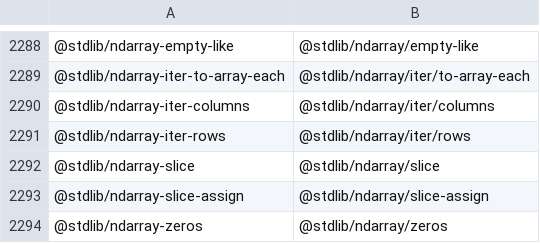
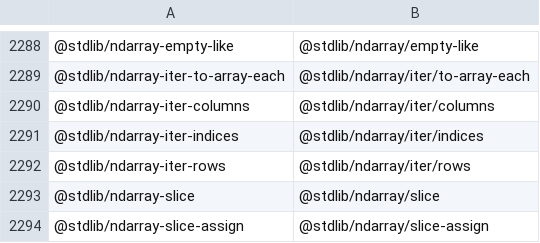
Before and after one commit to stdlib-js/namespace-standalone2pkg, a CSV file: data/data.csv, drawn as a sheet; only a part is shown, gaps mark what is left out; the shorter side is filled out with more unchanged rows.

```diff
--- a/data/data.csv
+++ b/data/data.csv
@@ -2290,2 +2290,3 @@
 "@stdlib/ndarray-iter-columns","@stdlib/ndarray/iter/columns"
+"@stdlib/ndarray-iter-indices","@stdlib/ndarray/iter/indices"
 "@stdlib/ndarray-iter-rows","@stdlib/ndarray/iter/rows"
```
Also changed, not shown: 5 other files.
